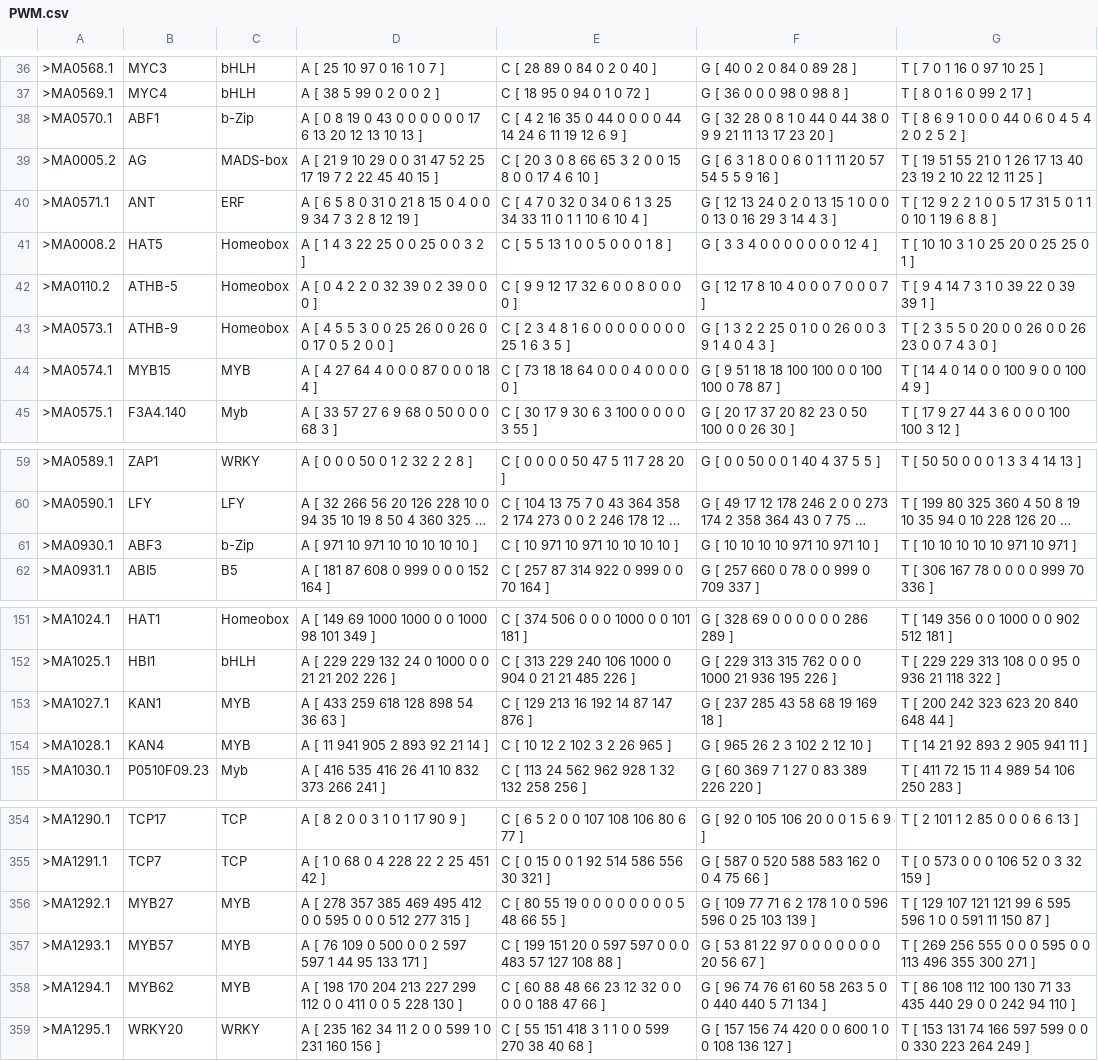
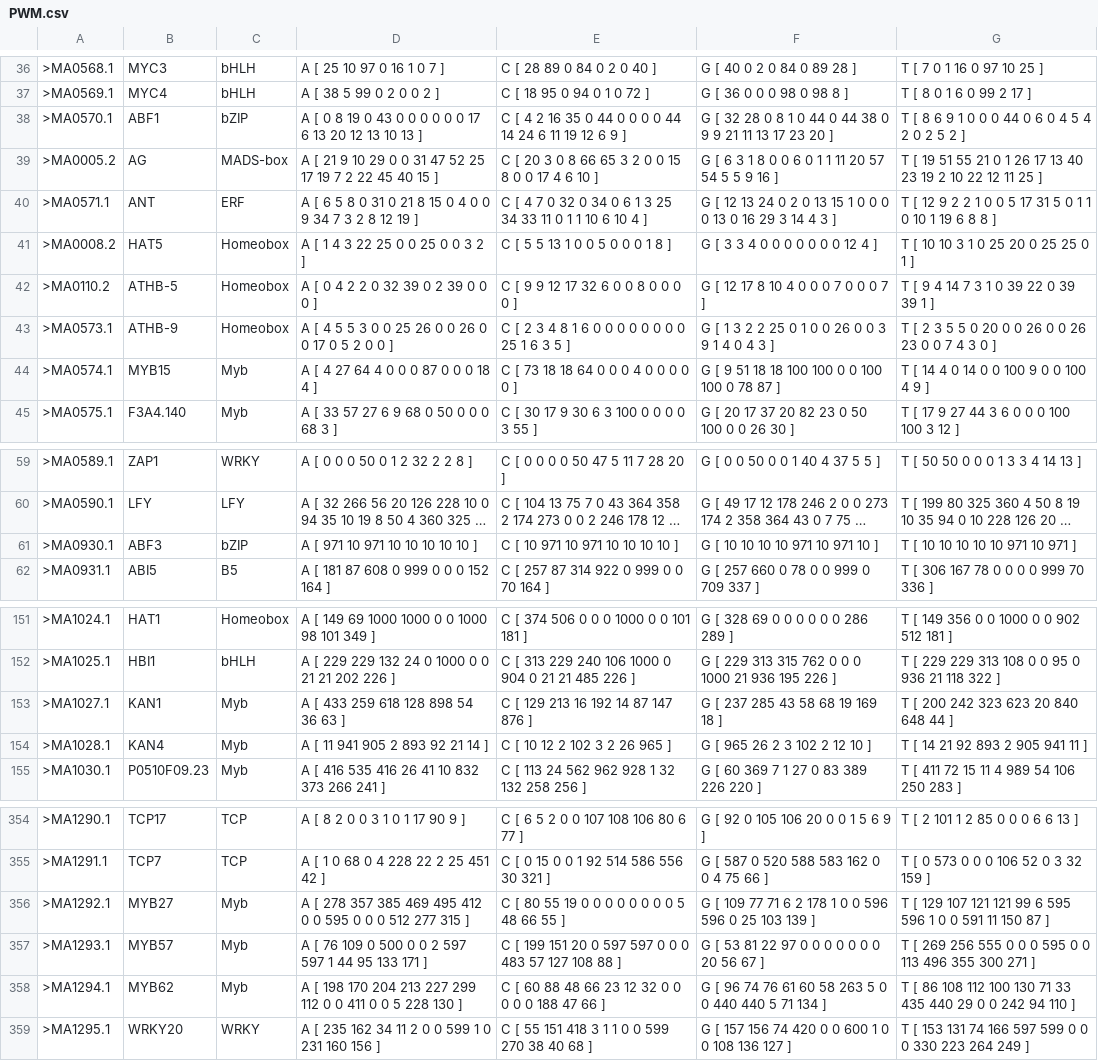
Before and after one commit to filipecmedeiros/PhytoProm, a CSV file: Data science/PWM.csv, drawn as a sheet; only a part is shown, gaps mark what is left out; long unchanged cells end in …; the diff covers the shown part only; the diff names each change by its address in the sheet, - before the commit and + after, or states it on an @@ line.

```diff
--- a/Data science/PWM.csv
+++ b/Data science/PWM.csv
-C38: b-Zip
+C38: bZIP
-C44: MYB
+C44: Myb
-C61: b-Zip
+C61: bZIP
-C153:C154: MYB
+C153:C154: Myb
-C356:C358: MYB
+C356:C358: Myb
```
Also changed, not shown: 46 edited cells elsewhere in this file, 40 other files.
